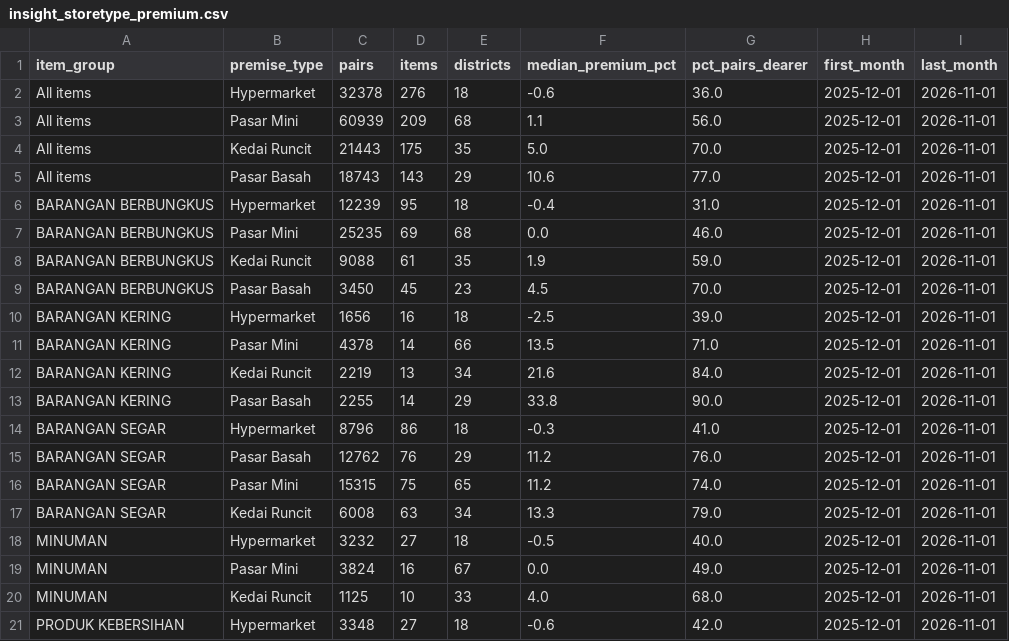
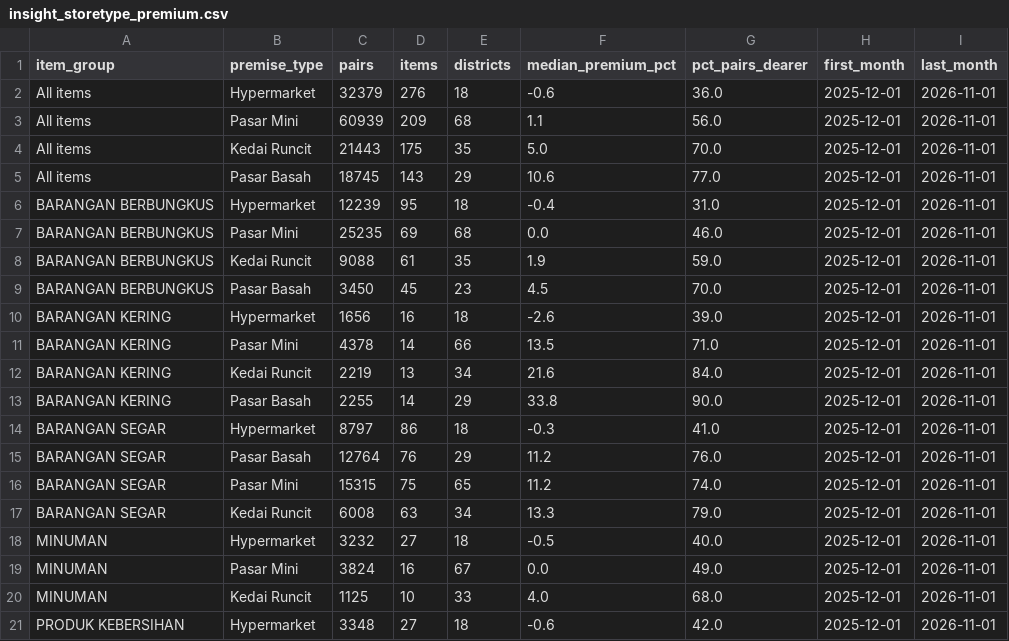
Before and after one commit to Faryaan-Khan/nasi-lemak-index, a CSV file: data/marts/insight_storetype_premium.csv, drawn as a sheet; only a part is shown.

```diff
--- a/data/marts/insight_storetype_premium.csv
+++ b/data/marts/insight_storetype_premium.csv
@@ -1,6 +1,6 @@
 item_group,premise_type,pairs,items,districts,median_premium_pct,pct_pairs_dearer,first_month,last_month
-All items,Hypermarket,32378,276,18,-0.6,36.0,2025-12-01,2026-11-01
+All items,Hypermarket,32379,276,18,-0.6,36.0,2025-12-01,2026-11-01
 All items,Pasar Mini,60939,209,68,1.1,56.0,2025-12-01,2026-11-01
 All items,Kedai Runcit,21443,175,35,5.0,70.0,2025-12-01,2026-11-01
-All items,Pasar Basah,18743,143,29,10.6,77.0,2025-12-01,2026-11-01
+All items,Pasar Basah,18745,143,29,10.6,77.0,2025-12-01,2026-11-01
 BARANGAN BERBUNGKUS,Hypermarket,12239,95,18,-0.4,31.0,2025-12-01,2026-11-01
@@ -9,3 +9,3 @@ BARANGAN BERBUNGKUS,Kedai Runcit,9088,61,35,1.9,59.0,2025-12-01,2026-11-01
 BARANGAN BERBUNGKUS,Pasar Basah,3450,45,23,4.5,70.0,2025-12-01,2026-11-01
-BARANGAN KERING,Hypermarket,1656,16,18,-2.5,39.0,2025-12-01,2026-11-01
+BARANGAN KERING,Hypermarket,1656,16,18,-2.6,39.0,2025-12-01,2026-11-01
 BARANGAN KERING,Pasar Mini,4378,14,66,13.5,71.0,2025-12-01,2026-11-01
@@ -13,4 +13,4 @@ BARANGAN KERING,Kedai Runcit,2219,13,34,21.6,84.0,2025-12-01,2026-11-01
 BARANGAN KERING,Pasar Basah,2255,14,29,33.8,90.0,2025-12-01,2026-11-01
-BARANGAN SEGAR,Hypermarket,8796,86,18,-0.3,41.0,2025-12-01,2026-11-01
-BARANGAN SEGAR,Pasar Basah,12762,76,29,11.2,76.0,2025-12-01,2026-11-01
+BARANGAN SEGAR,Hypermarket,8797,86,18,-0.3,41.0,2025-12-01,2026-11-01
+BARANGAN SEGAR,Pasar Basah,12764,76,29,11.2,76.0,2025-12-01,2026-11-01
 BARANGAN SEGAR,Pasar Mini,15315,75,65,11.2,74.0,2025-12-01,2026-11-01
```
Also changed, not shown: data/marts/basket_cost_national_week.csv, data/marts/basket_cost_state_week.csv, 5 other files.
